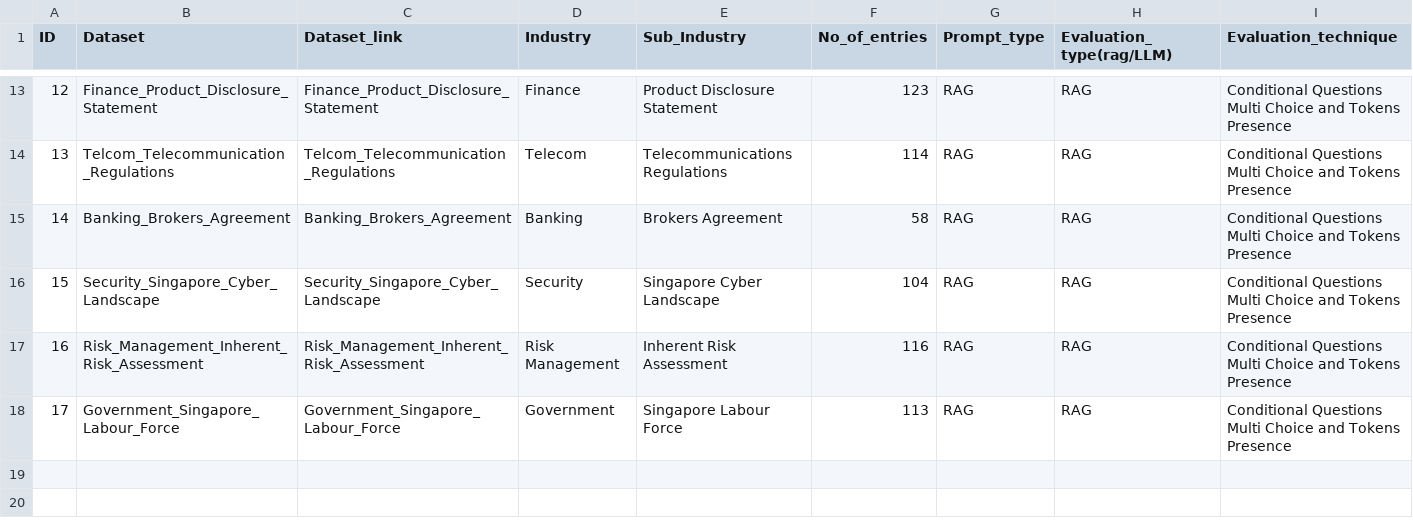
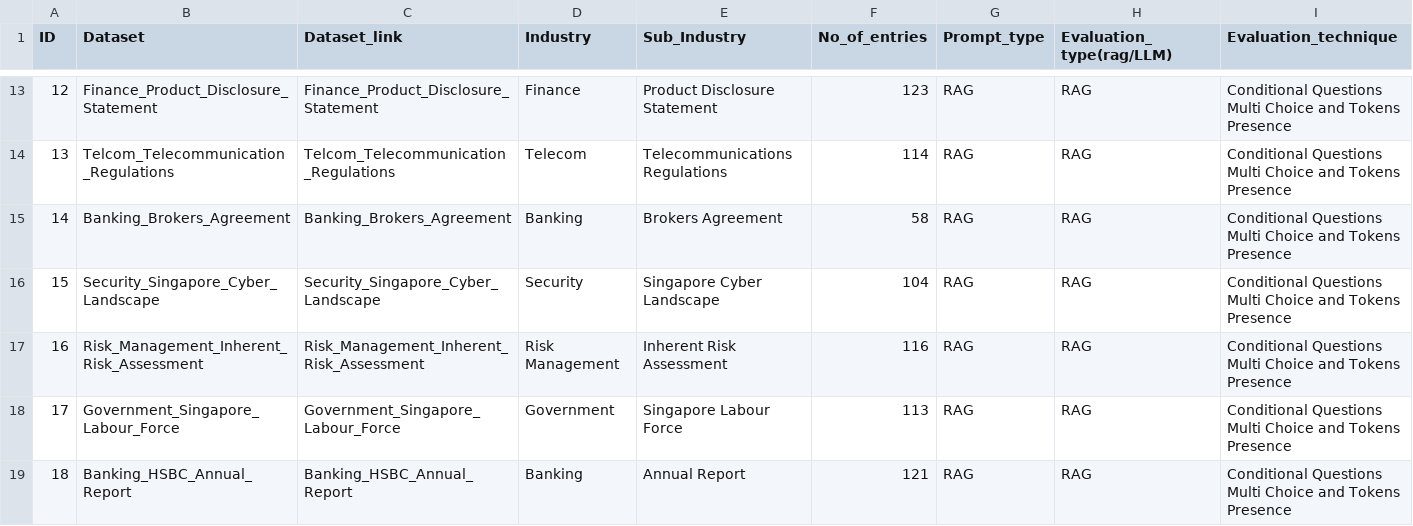
Before and after one commit to h2oai/h2o-evals, a CSV file: data.csv, drawn as a sheet; only a part is shown, gaps mark what is left out; the diff names each change by its address in the sheet, - before the commit and + after, or states it on an @@ line.

Commit message:
new dataset added

```diff
--- a/data.csv
+++ b/data.csv
+row 19: 18 | Banking_HSBC_Annual_Report | Banking_HSBC_Annual_Report | Banking | Annual Report | 121 | RAG | RAG | Conditional Questions Multi Choice and Tokens Presence
```
Also changed, not shown: 12 other files.
